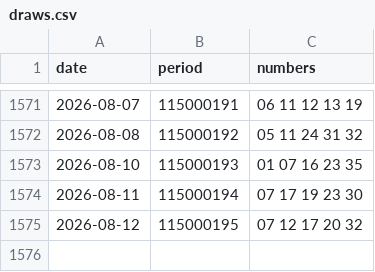
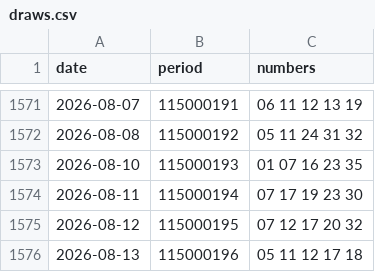
Before and after one commit to tw542331-pixel/daily539-analysis, a CSV file: data/draws.csv, drawn as a sheet; only a part is shown, gaps mark what is left out; the diff names each change by its address in the sheet, - before the commit and + after, or states it on an @@ line.

```diff
--- a/data/draws.csv
+++ b/data/draws.csv
+row 1576: 2026-08-13 | 115000196 | 05 11 12 17 18
```
Also changed, not shown: data/results.csv, 1 other file.
